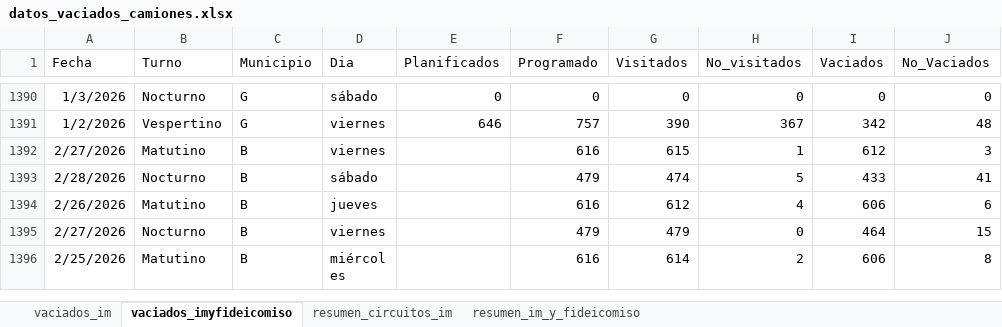
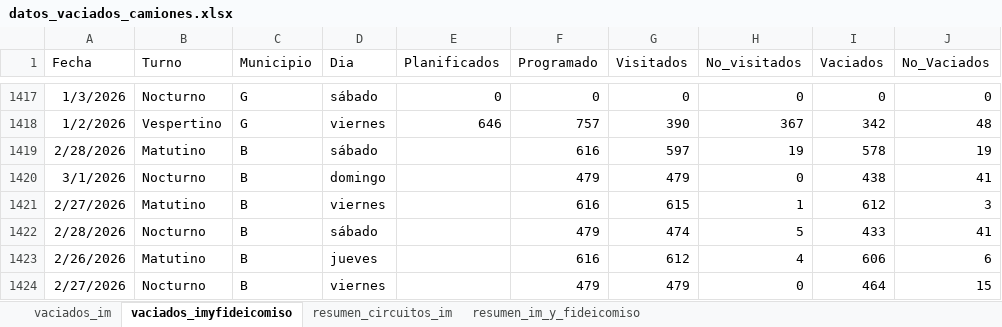
Before and after one commit to liottinicolas/APP_nuevoinforme, an Excel workbook: scripts/visitados/datos_vaciados_camiones.xlsx, sheet vaciados_imyfideicomiso, drawn as a sheet; only a part is shown, gaps mark what is left out; the shorter side is filled out with more unchanged rows; values as stored, in another font and other column widths than the file's, no borders; the diff covers the shown part only; the diff names each change by its address in the sheet, - before the commit and + after, or states it on an @@ line.

```diff
--- a/scripts/visitados/datos_vaciados_camiones.xlsx (sheet vaciados_imyfideicomiso)
+++ b/scripts/visitados/datos_vaciados_camiones.xlsx (sheet vaciados_imyfideicomiso)
+row 1419: 2/28/2026 | Matutino | B | sábado |  | 616 | 597 | 19 | 578 | 19
+row 1420: 3/1/2026 | Nocturno | B | domingo |  | 479 | 479 | 0 | 438 | 41
```
Also changed, not shown: 27 added rows elsewhere in this sheet, sheet vaciados_im, sheet resumen_im_y_fideicomiso, sheet resumen_circuitos_im, 21 other files.
